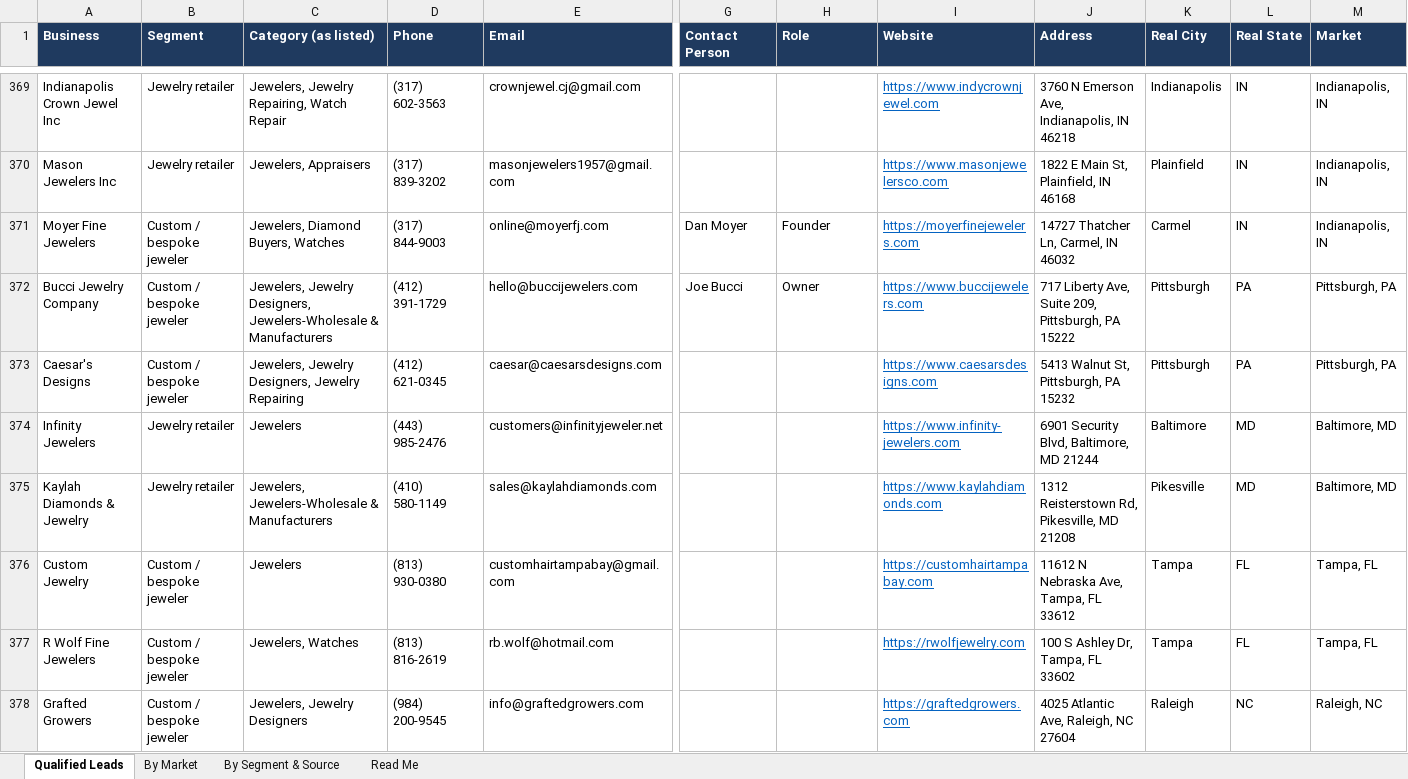
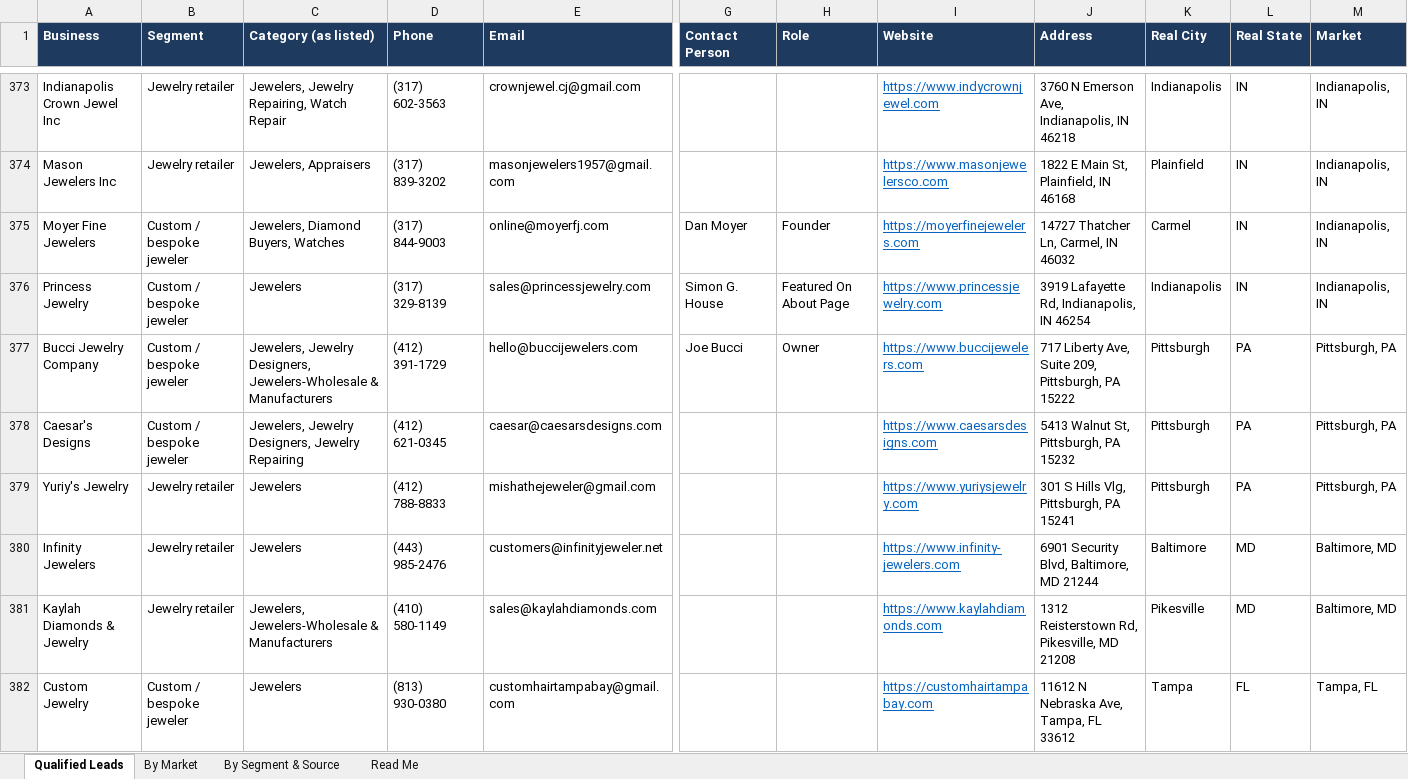
Before and after one commit to riyaansheth/claude-cloud, an Excel workbook: leadrun_jewelry/jewelry_qualified.xlsx, sheet Qualified Leads, drawn as a sheet; only a part is shown, gaps mark what is left out; the shorter side is filled out with more unchanged rows; values as stored, in another font and other column widths than the file's, no borders; rows hold the shown columns only; the diff covers the shown part only; the diff names each change by its address in the sheet, - before the commit and + after, or states it on an @@ line.

```diff
--- a/leadrun_jewelry/jewelry_qualified.xlsx (sheet Qualified Leads)
+++ b/leadrun_jewelry/jewelry_qualified.xlsx (sheet Qualified Leads)
+row 376: Princess Jewelry | Custom / bespoke jeweler | Jewelers | (317) 329-8139 | sales@princessjewelry.com | Simon G. House | Featured On About Page | https://www.princessjewelry.com | 3919 Lafayette Rd, Indianapolis, IN 46254 | Indianapolis | IN | Indianapolis, IN
+row 379: Yuriy's Jewelry | Jewelry retailer | Jewelers | (412) 788-8833 | mishathejeweler@gmail.com |  |  | https://www.yuriysjewelry.com | 301 S Hills Vlg, Pittsburgh, PA 15241 | Pittsburgh | PA | Pittsburgh, PA
```
Also changed, not shown: 6 added rows and 3 edited cells elsewhere in this sheet, sheet By Market, sheet By Segment & Source, sheet Read Me, 3 other files.
